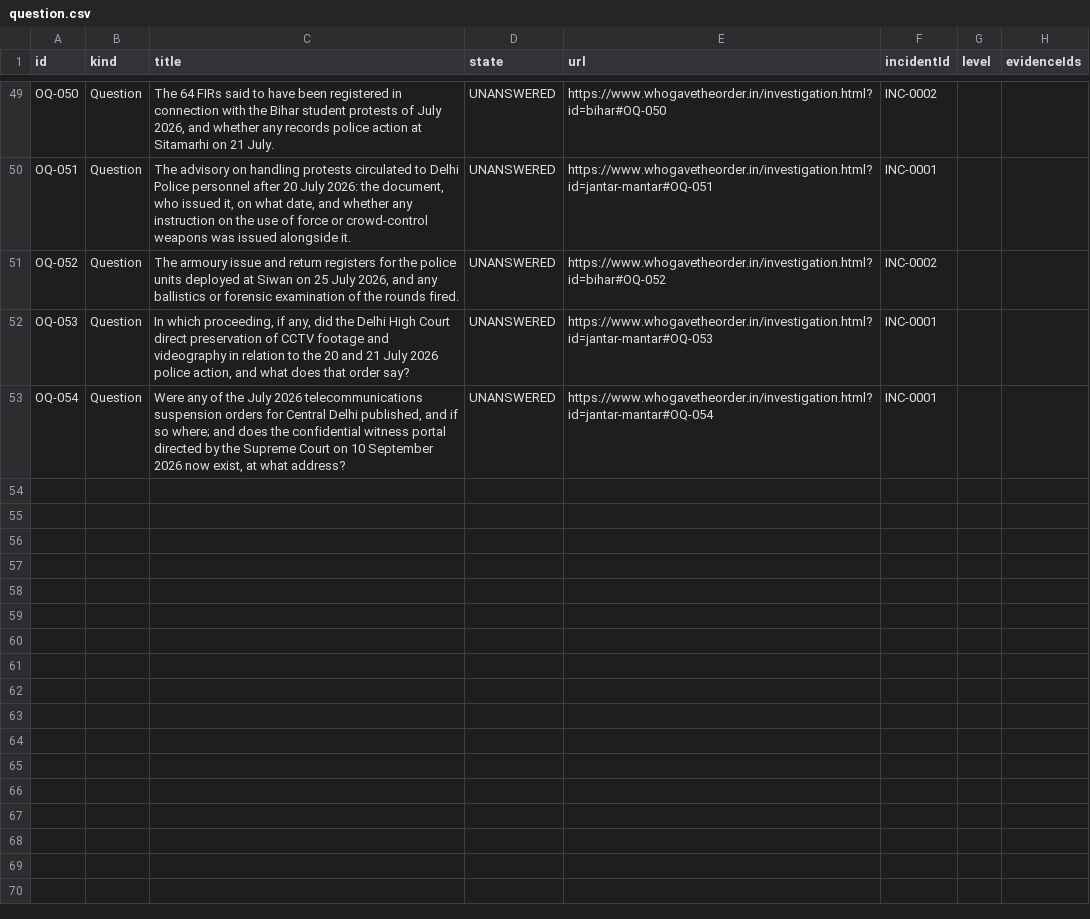
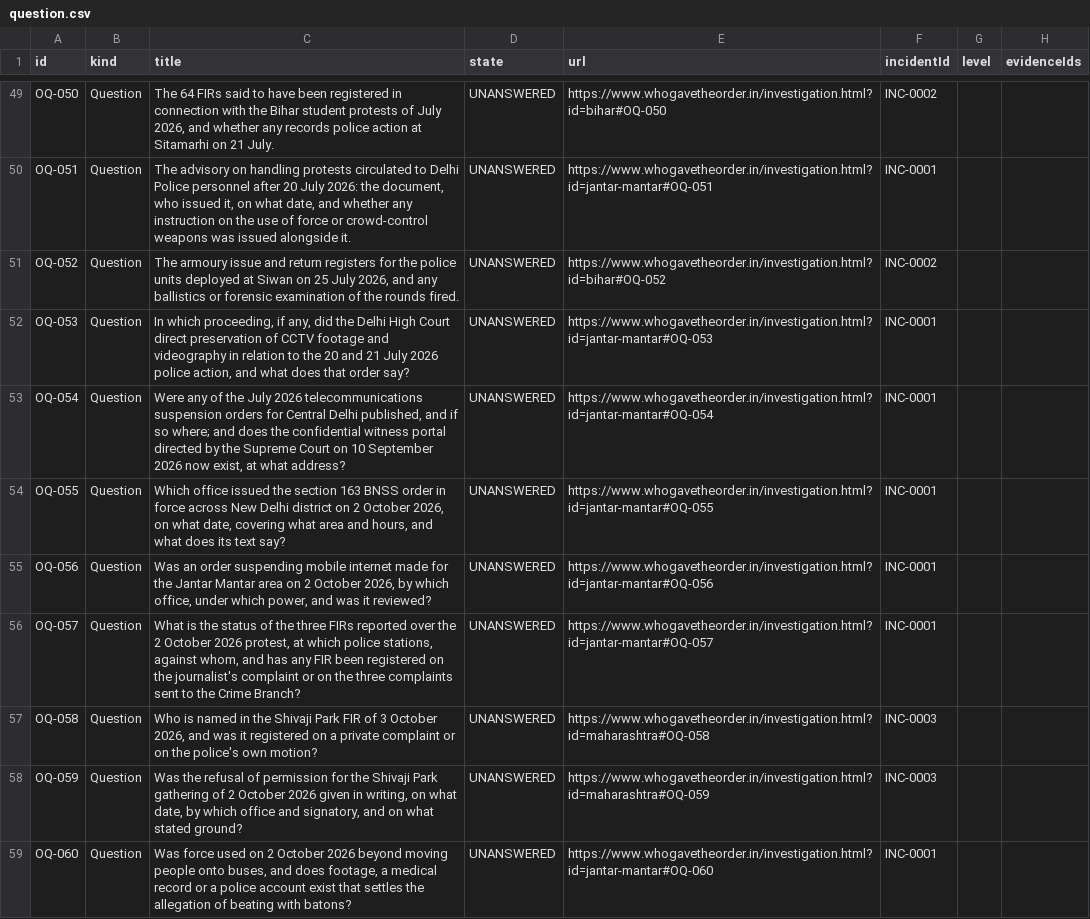
Before and after one commit to Varnasr/WhoGaveTheOrder, a CSV file: data/export/question.csv, drawn as a sheet; only a part is shown, gaps mark what is left out.

```diff
--- a/data/export/question.csv
+++ b/data/export/question.csv
@@ -53 +53,7 @@ OQ-053,Question,"In which proceeding, if any, did the Delhi High Court direct pr
 OQ-054,Question,"Were any of the July 2026 telecommunications suspension orders for Central Delhi published, and if so where; and does the confidential witness portal directed by the Supreme Court on 10 September 2026 now exist, at what address?",UNANSWERED,https://www.whogavetheorder.in/investigation.html?id=jantar-mantar#OQ-054,INC-0001,,
+OQ-055,Question,"Which office issued the section 163 BNSS order in force across New Delhi district on 2 October 2026, on what date, covering what area and hours, and what does its text say?",UNANSWERED,https://www.whogavetheorder.in/investigation.html?id=jantar-mantar#OQ-055,INC-0001,,
+OQ-056,Question,"Was an order suspending mobile internet made for the Jantar Mantar area on 2 October 2026, by which office, under which power, and was it reviewed?",UNANSWERED,https://www.whogavetheorder.in/investigation.html?id=jantar-mantar#OQ-056,INC-0001,,
+OQ-057,Question,"What is the status of the three FIRs reported over the 2 October 2026 protest, at which police stations, against whom, and has any FIR been registered on the journalist's complaint or on the three complaints sent to the Crime Branch?",UNANSWERED,https://www.whogavetheorder.in/investigation.html?id=jantar-mantar#OQ-057,INC-0001,,
+OQ-058,Question,"Who is named in the Shivaji Park FIR of 3 October 2026, and was it registered on a private complaint or on the police's own motion?",UNANSWERED,https://www.whogavetheorder.in/investigation.html?id=maharashtra#OQ-058,INC-0003,,
+OQ-059,Question,"Was the refusal of permission for the Shivaji Park gathering of 2 October 2026 given in writing, on what date, by which office and signatory, and on what stated ground?",UNANSWERED,https://www.whogavetheorder.in/investigation.html?id=maharashtra#OQ-059,INC-0003,,
+OQ-060,Question,"Was force used on 2 October 2026 beyond moving people onto buses, and does footage, a medical record or a police account exist that settles the allegation of beating with batons?",UNANSWERED,https://www.whogavetheorder.in/investigation.html?id=jantar-mantar#OQ-060,INC-0001,,
```
Also changed, not shown: data/export/claim.csv, data/export/incident.csv, 22 other files.
